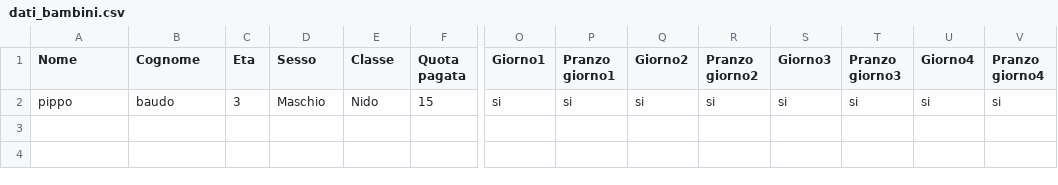
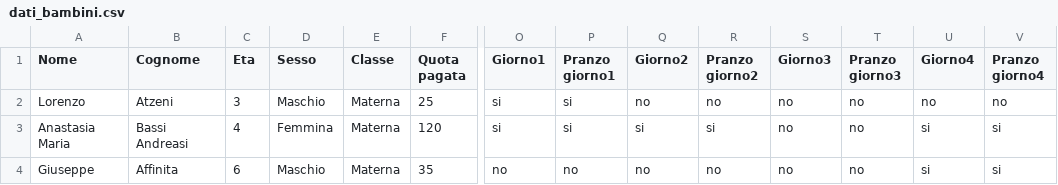
Before and after one commit to pietrolo94/app1, a CSV file: dati_bambini.csv, drawn as a sheet; only a part is shown, gaps mark what is left out; removed rows and columns are numbered as before the commit, all else as after; rows hold the shown columns only; the diff names each change by its address in the sheet, - before the commit and + after, or states it on an @@ line.

Commit message:
dfsdfsdf

```diff
--- a/dati_bambini.csv
+++ b/dati_bambini.csv
-row 2: pippo | baudo | 3 | Maschio | Nido | 15 | si | si | si | si | si | si | si | si
+row 2: Lorenzo | Atzeni | 3 | Maschio | Materna | 25 | si | si | no | no | no | no | no | no
+row 3: Anastasia Maria | Bassi Andreasi | 4 | Femmina | Materna | 120 | si | si | si | si | no | no | si | si
+row 4: Giuseppe | Affinita | 6 | Maschio | Materna | 35 | no | no | no | no | no | no | si | si
```
